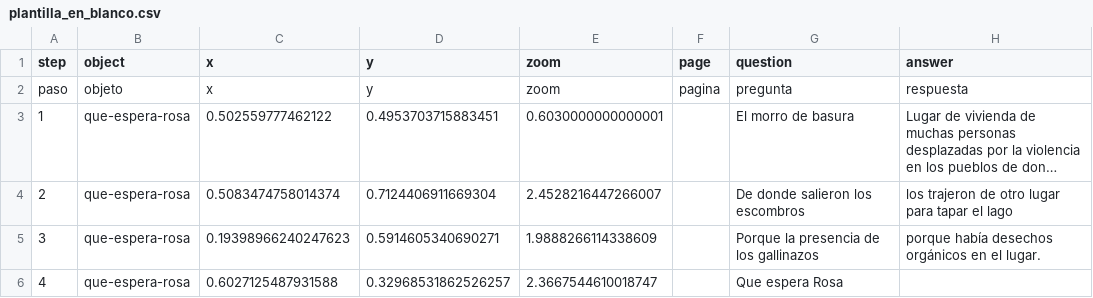
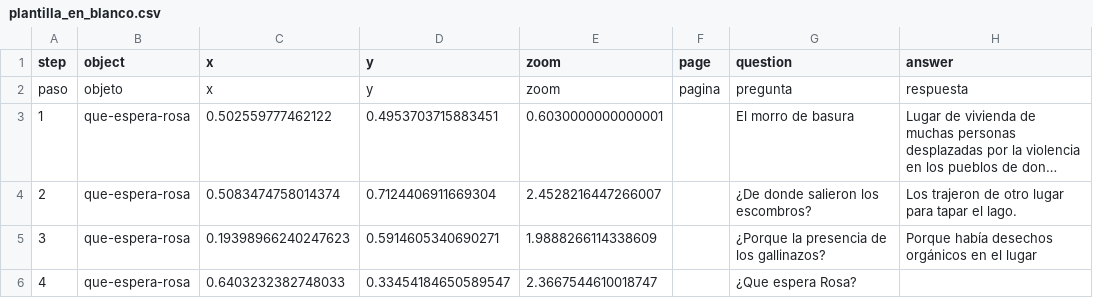
Before and after one commit to Gloria290/juntanza, a CSV file: telar-content/spreadsheets/plantilla_en_blanco.csv, drawn as a sheet; only a part is shown; long unchanged cells end in …; the diff names each change by its address in the sheet, - before the commit and + after, or states it on an @@ line.

Commit message:
Modificar 1 historia
Modificados:
  Historia: Que espera Rosa

Publicado con el Compositor de Telar

```diff
--- a/telar-content/spreadsheets/plantilla_en_blanco.csv
+++ b/telar-content/spreadsheets/plantilla_en_blanco.csv
-G4 (question): De donde salieron los escombros
+G4 (question): ¿De donde salieron los escombros?
-H4 (answer): los trajeron de otro lugar para tapar el lago
+H4 (answer): Los trajeron de otro lugar para tapar el lago.
-G5 (question): Porque la presencia de los gallinazos
+G5 (question): ¿Porque la presencia de los gallinazos?
-H5 (answer): porque había desechos orgánicos en el lugar.
+H5 (answer): Porque había desechos orgánicos en el lugar
-C6 (x): 0.6027125487931588
+C6 (x): 0.6403232382748033
-D6 (y): 0.32968531862526257
+D6 (y): 0.33454184650589547
-G6 (question): Que espera Rosa
+G6 (question): ¿Que espera Rosa?
```
